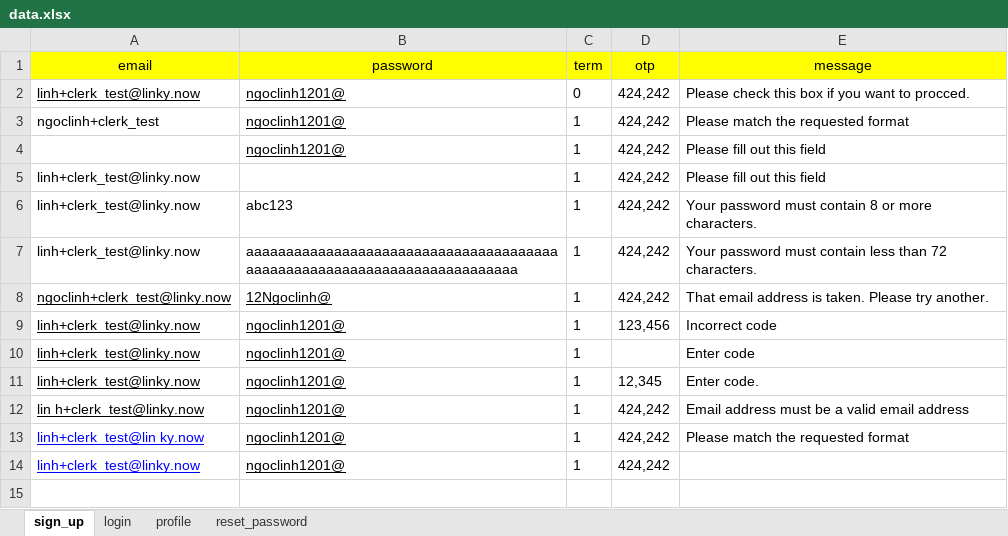
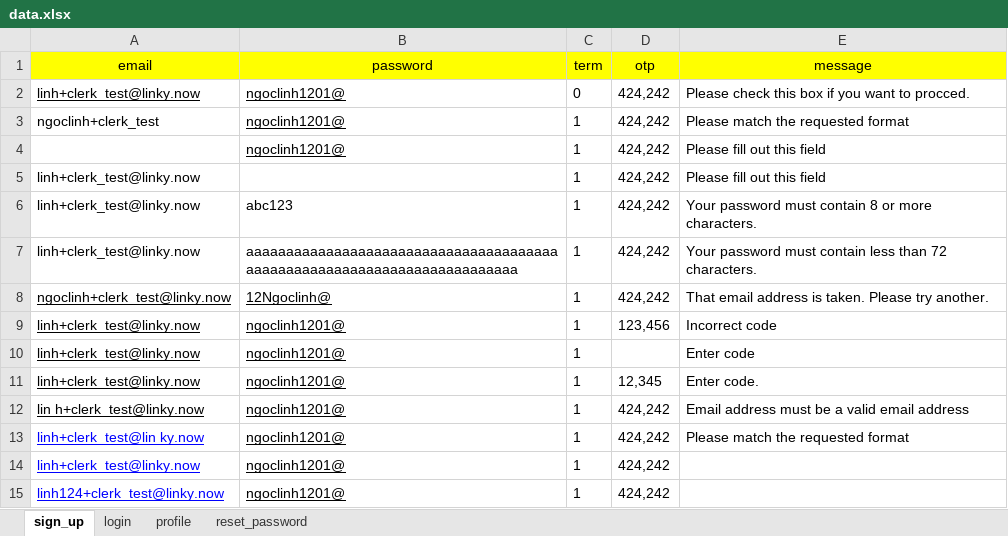
Before and after one commit to Ninhowi/linky-testing, an Excel workbook: test_data/data.xlsx, sheet sign_up, drawn as a sheet; values as stored, in another font and other column widths than the file's, no borders; the diff names each change by its address in the sheet, - before the commit and + after, or states it on an @@ line.

```diff
--- a/test_data/data.xlsx (sheet sign_up)
+++ b/test_data/data.xlsx (sheet sign_up)
+row 15: linh124+clerk_test@linky.now | ngoclinh1201@ | 1 | 424,242
```
Also changed, not shown: 5 other files.
